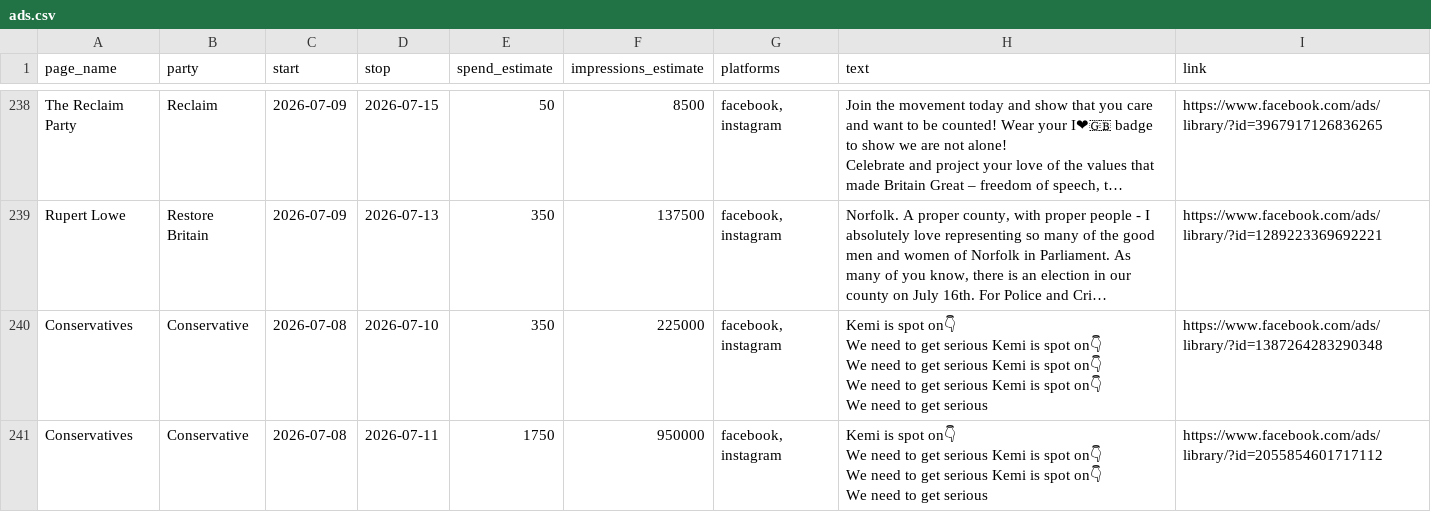
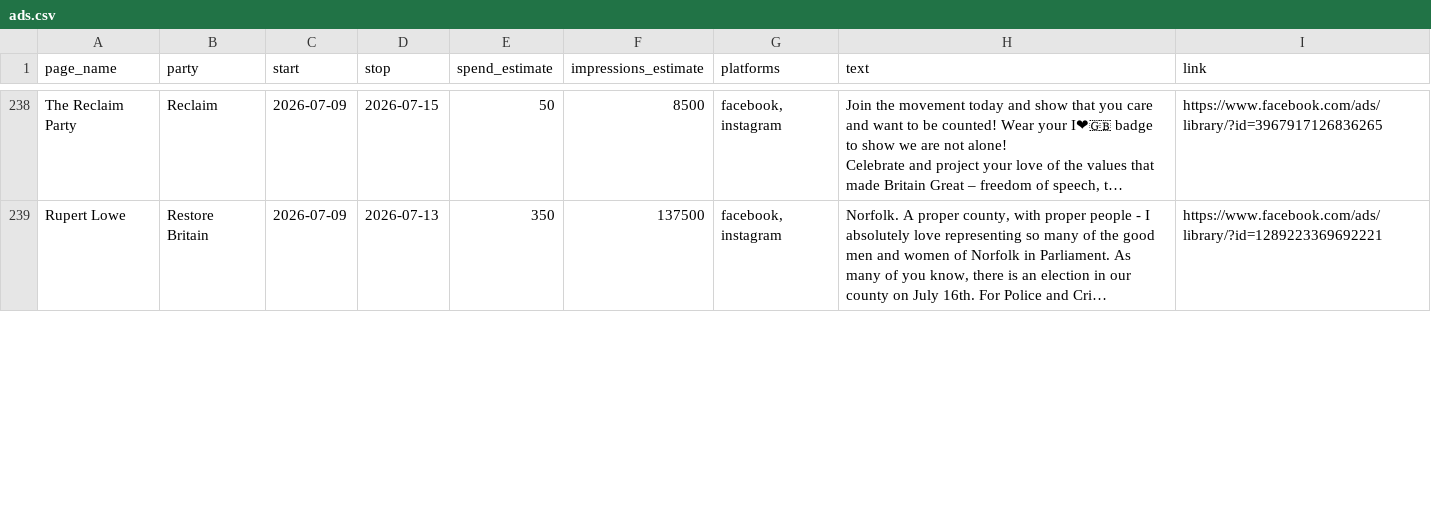
Before and after one commit to BeckyFLT/political-ads, a CSV file: data/ads.csv, drawn as a sheet; only a part is shown, gaps mark what is left out; long unchanged cells end in …; ↵ is a line break in a cell; the diff covers the shown part only; the diff names each change by its address in the sheet, - before the commit and + after, or states it on an @@ line.

```diff
--- a/data/ads.csv
+++ b/data/ads.csv
-row 240: Conservatives | Conservative | 2026-07-08 | 2026-07-10 | 350 | 225000 | facebook, instagram | Kemi is spot on👇 ↵ We need to get serious Kemi is spot on👇 ↵ We need to get serious Kemi is spot on👇 ↵ We need to get serious Kemi is spot on👇 ↵ We need to get serious | https://www.facebook.com/ads/library/?id=1387264283290348
-row 241: Conservatives | Conservative | 2026-07-08 | 2026-07-11 | 1750 | 950000 | facebook, instagram | Kemi is spot on👇 ↵ We need to get serious Kemi is spot on👇 ↵ We need to get serious Kemi is spot on👇 ↵ We need to get serious | https://www.facebook.com/ads/library/?id=2055854601717112
```
Also changed, not shown: 2 removed rows elsewhere in this file, 1 other file.
